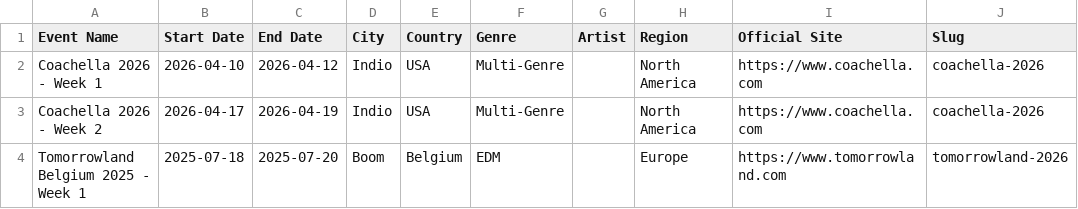
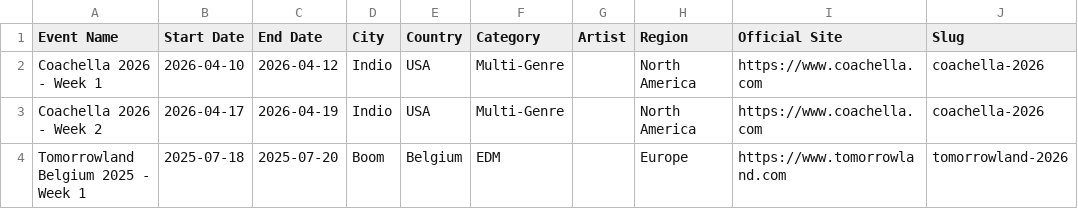
Before and after one commit to brownaround/days2event, a CSV file: events.csv, drawn as a sheet; only a part is shown.

```diff
--- a/events.csv
+++ b/events.csv
@@ -1,2 +1,2 @@
-Event Name,Start Date,End Date,City,Country,Genre,Artist,Region,Official Site,Slug
+Event Name,Start Date,End Date,City,Country,Category,Artist,Region,Official Site,Slug
 Coachella 2026 - Week 1,2026-04-10,2026-04-12,Indio,USA,Multi-Genre,,North America,https://www.coachella.com,coachella-2026
```
Also changed, not shown: 3 other files.
